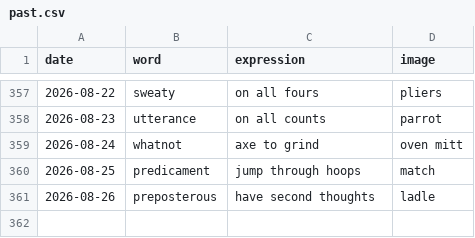
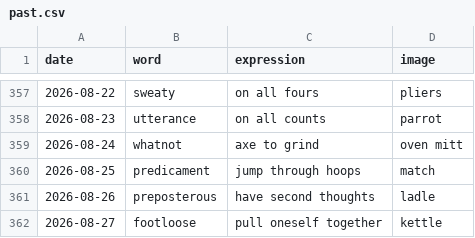
Before and after one commit to StaubOliver/wow, a CSV file: past.csv, drawn as a sheet; only a part is shown, gaps mark what is left out.

```diff
--- a/past.csv
+++ b/past.csv
@@ -361 +361,2 @@ date;word;expression;image
 2026-08-26;preposterous;have second thoughts;ladle
+2026-08-27;footloose;pull oneself together;kettle
```
Also changed, not shown: past_fr.csv, 2 other files.
